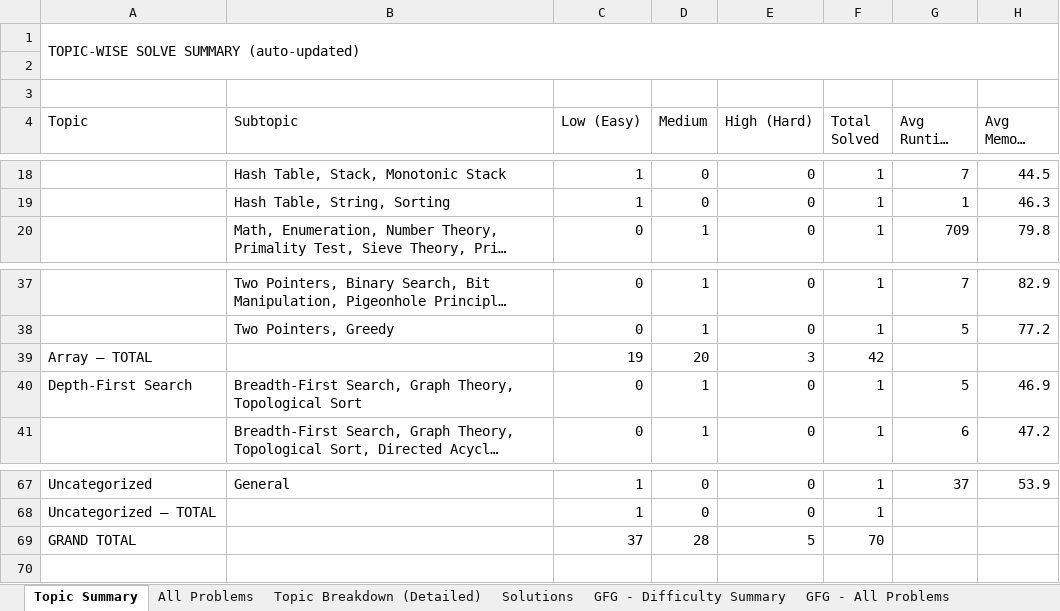
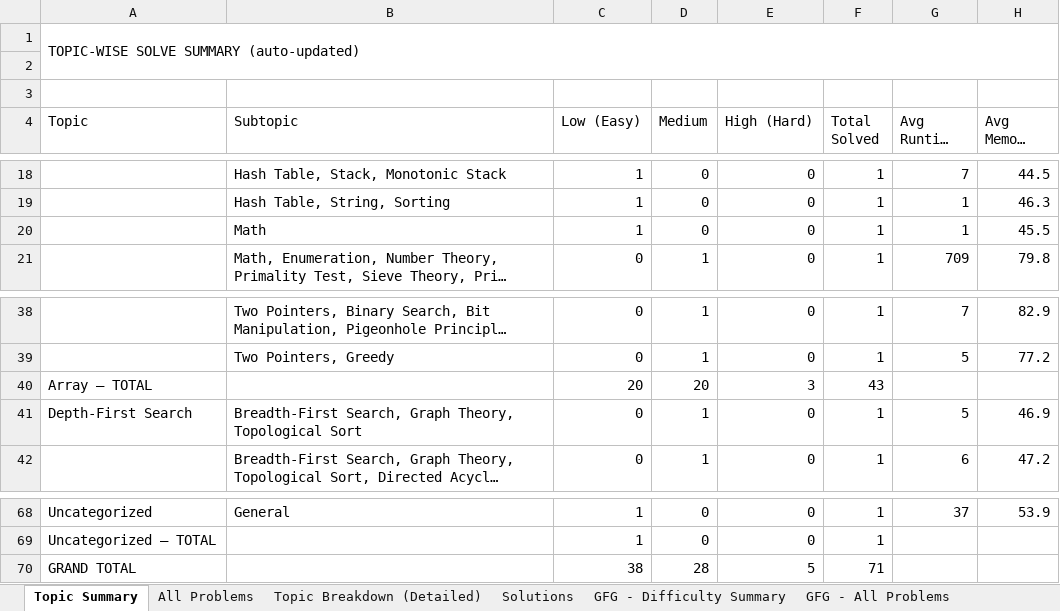
Before and after one commit to jaganathan-v/LeetCode_solutions, an Excel workbook: reports/LeetCode_Analytics.xlsx, sheet Topic Summary, drawn as a sheet; only a part is shown, gaps mark what is left out; long unchanged cells end in …; values as stored, in another font and other column widths than the file's, no cell formats; addresses are those after the commit; the diff names each change by its address in the sheet, - before the commit and + after, or states it on an @@ line.

```diff
--- a/reports/LeetCode_Analytics.xlsx (sheet Topic Summary)
+++ b/reports/LeetCode_Analytics.xlsx (sheet Topic Summary)
+row 20:  | Math | 1 | 0 | 0 | 1 | 1 | 45.5
-C40 (Low (Easy)): 19
+C40 (Low (Easy)): 20
-F40 (Total Solved): 42
+F40 (Total Solved): 43
-C70 (Low (Easy)): 37
+C70 (Low (Easy)): 38
-F70 (Total Solved): 70
+F70 (Total Solved): 71
```
Also changed, not shown: sheet Solutions, sheet All Problems, sheet Topic Breakdown (Detailed), sheet Cross-Platform Summary, cell formats, 1 other file.
